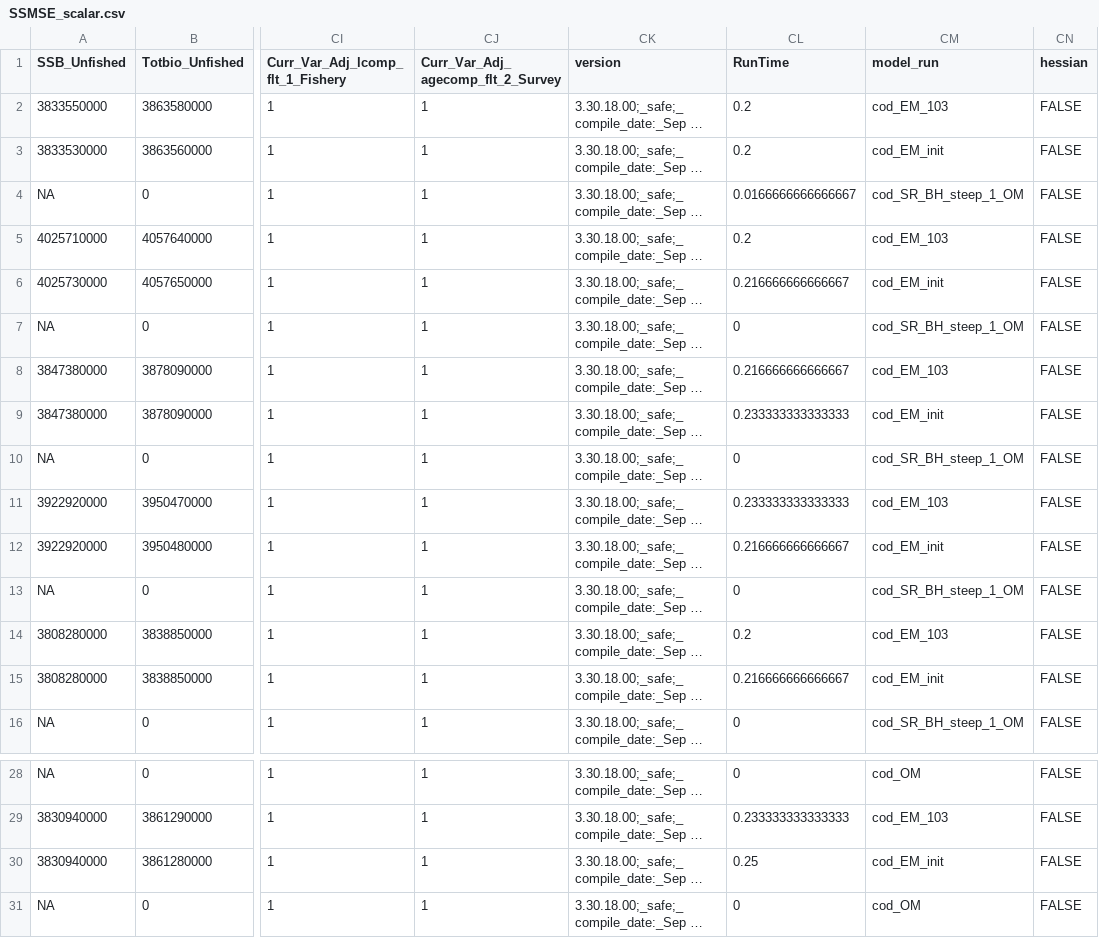
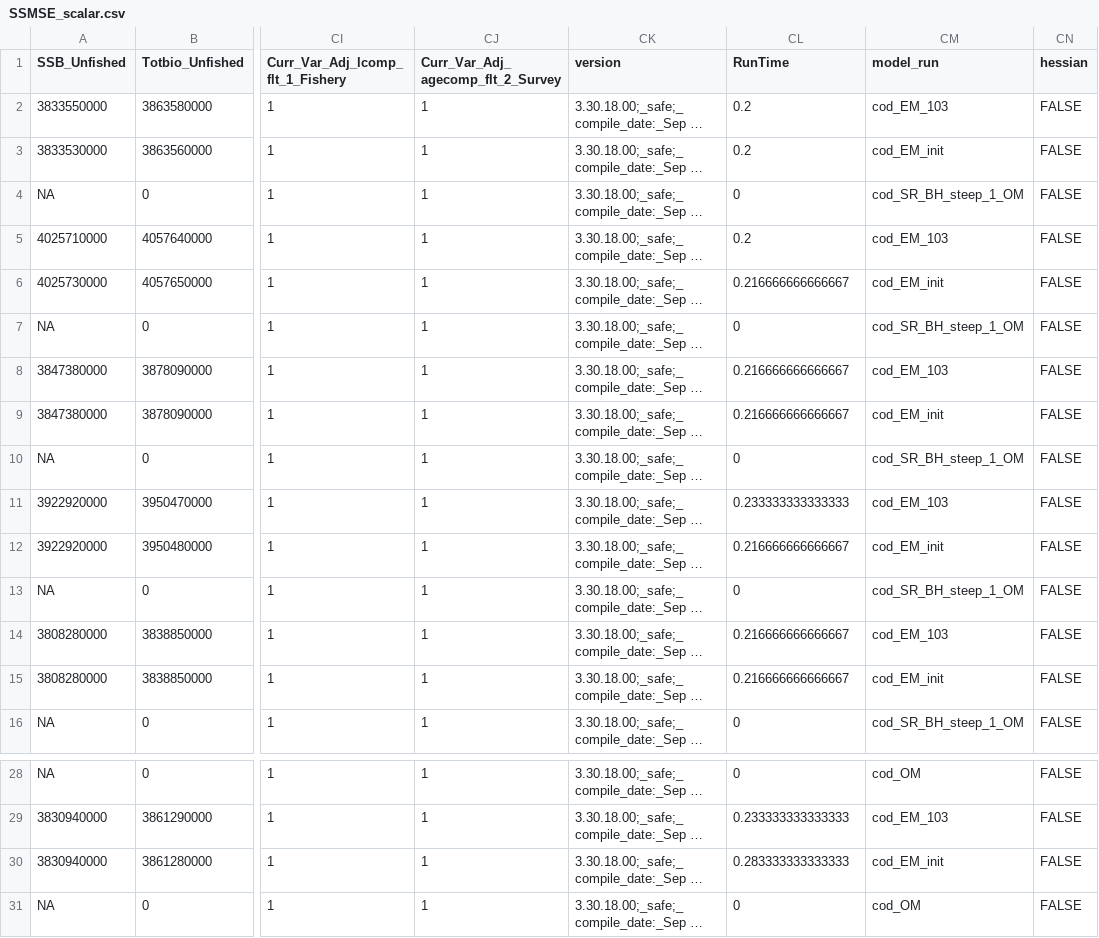
Before and after one commit to nmfs-fish-tools/SSMSE, a CSV file: inst/bookdown/data/SSMSE_scalar.csv, drawn as a sheet; only a part is shown, gaps mark what is left out; long unchanged cells end in …; the diff names each change by its address in the sheet, - before the commit and + after, or states it on an @@ line.

```diff
--- a/inst/bookdown/data/SSMSE_scalar.csv
+++ b/inst/bookdown/data/SSMSE_scalar.csv
-CL4 (RunTime): 0.0166666666666667
+CL4 (RunTime): 0
-CL9 (RunTime): 0.233333333333333
+CL9 (RunTime): 0.216666666666667
-CL14 (RunTime): 0.2
+CL14 (RunTime): 0.216666666666667
-CL30 (RunTime): 0.25
+CL30 (RunTime): 0.283333333333333
```
Also changed, not shown: 1 other file.
